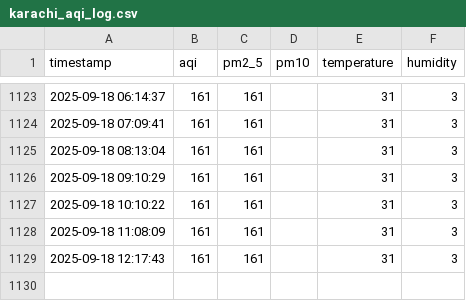
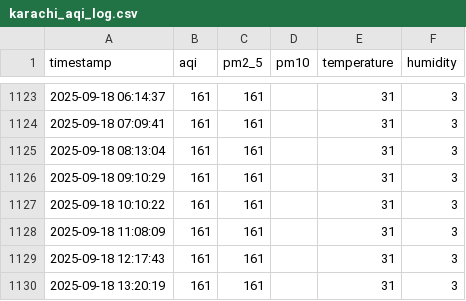
Before and after one commit to ShanzayKn/AQI, a CSV file: data/karachi_aqi_log.csv, drawn as a sheet; only a part is shown, gaps mark what is left out.

```diff
--- a/data/karachi_aqi_log.csv
+++ b/data/karachi_aqi_log.csv
@@ -1129 +1129,2 @@ timestamp,aqi,pm2_5,pm10,temperature,humidity
 2025-09-18 12:17:43,161,161,,31,3
+2025-09-18 13:20:19,161,161,,31,3
```
